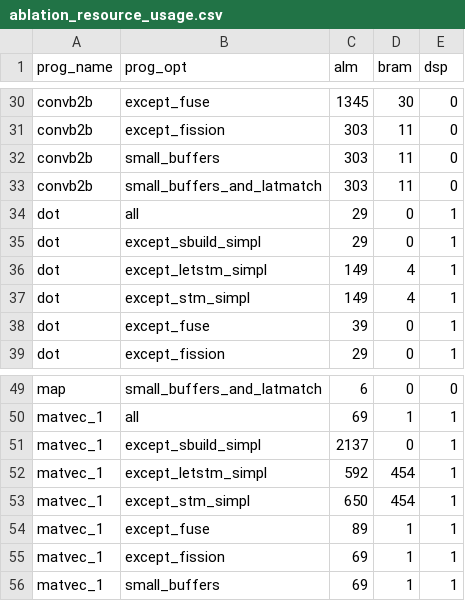
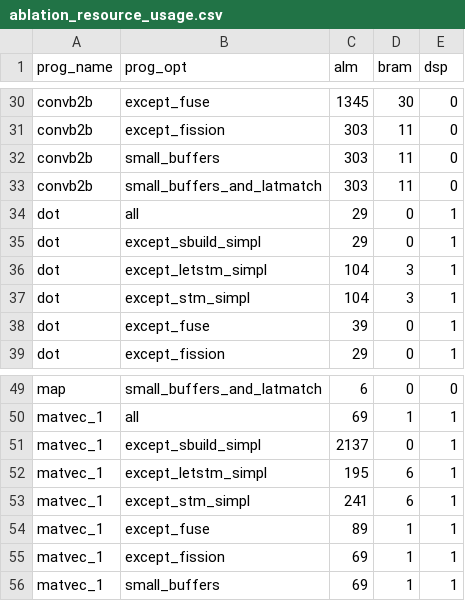
Before and after one commit to louis-hildebrand/sirop-hls, a CSV file: results/ablation_resource_usage.csv, drawn as a sheet; only a part is shown, gaps mark what is left out.

```diff
--- a/results/ablation_resource_usage.csv
+++ b/results/ablation_resource_usage.csv
@@ -35,4 +35,4 @@ dot,all,29,0,1
 dot,except_sbuild_simpl,29,0,1
-dot,except_letstm_simpl,149,4,1
-dot,except_stm_simpl,149,4,1
+dot,except_letstm_simpl,104,3,1
+dot,except_stm_simpl,104,3,1
 dot,except_fuse,39,0,1
@@ -51,4 +51,4 @@ matvec_1,all,69,1,1
 matvec_1,except_sbuild_simpl,2137,0,1
-matvec_1,except_letstm_simpl,592,454,1
-matvec_1,except_stm_simpl,650,454,1
+matvec_1,except_letstm_simpl,195,6,1
+matvec_1,except_stm_simpl,241,6,1
 matvec_1,except_fuse,89,1,1
```
Also changed, not shown: results/ablation_fmax.csv.
